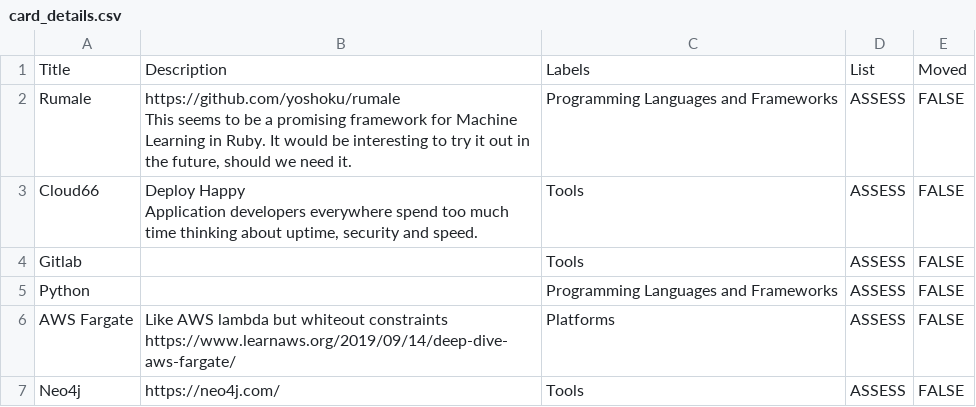
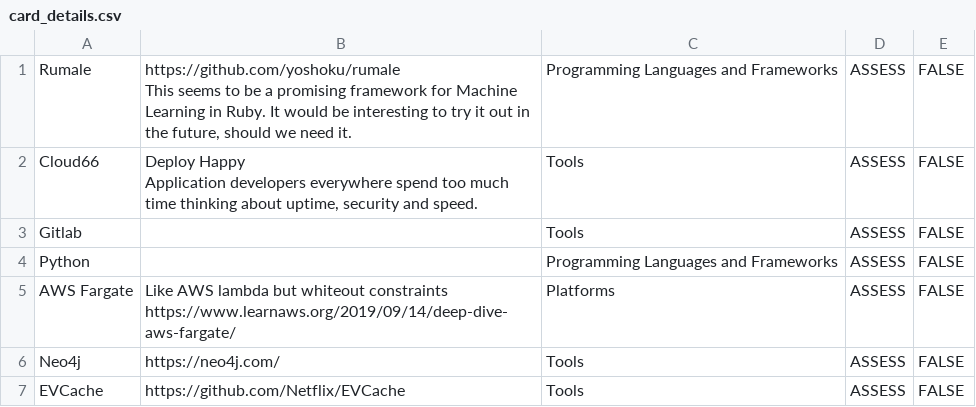
Before and after one commit to Agilefreaks/trello-exporter, a CSV file: output/card_details.csv, drawn as a sheet; only a part is shown; the shorter side is filled out with more unchanged rows; the diff names each change by its address in the sheet, - before the commit and + after, or states it on an @@ line.

```diff
--- a/output/card_details.csv
+++ b/output/card_details.csv
-row 1: Title | Description | Labels | List | Moved
```
Also changed, not shown: 1 other file.
